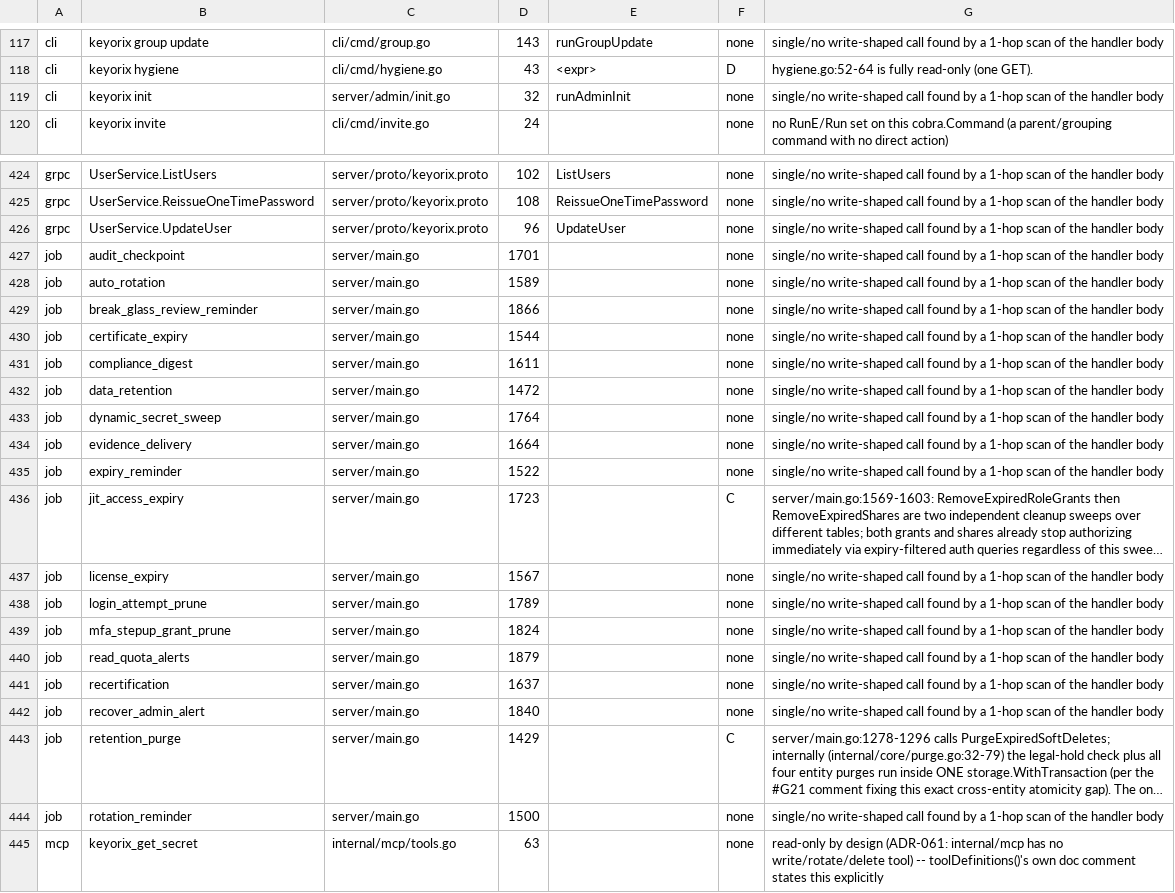
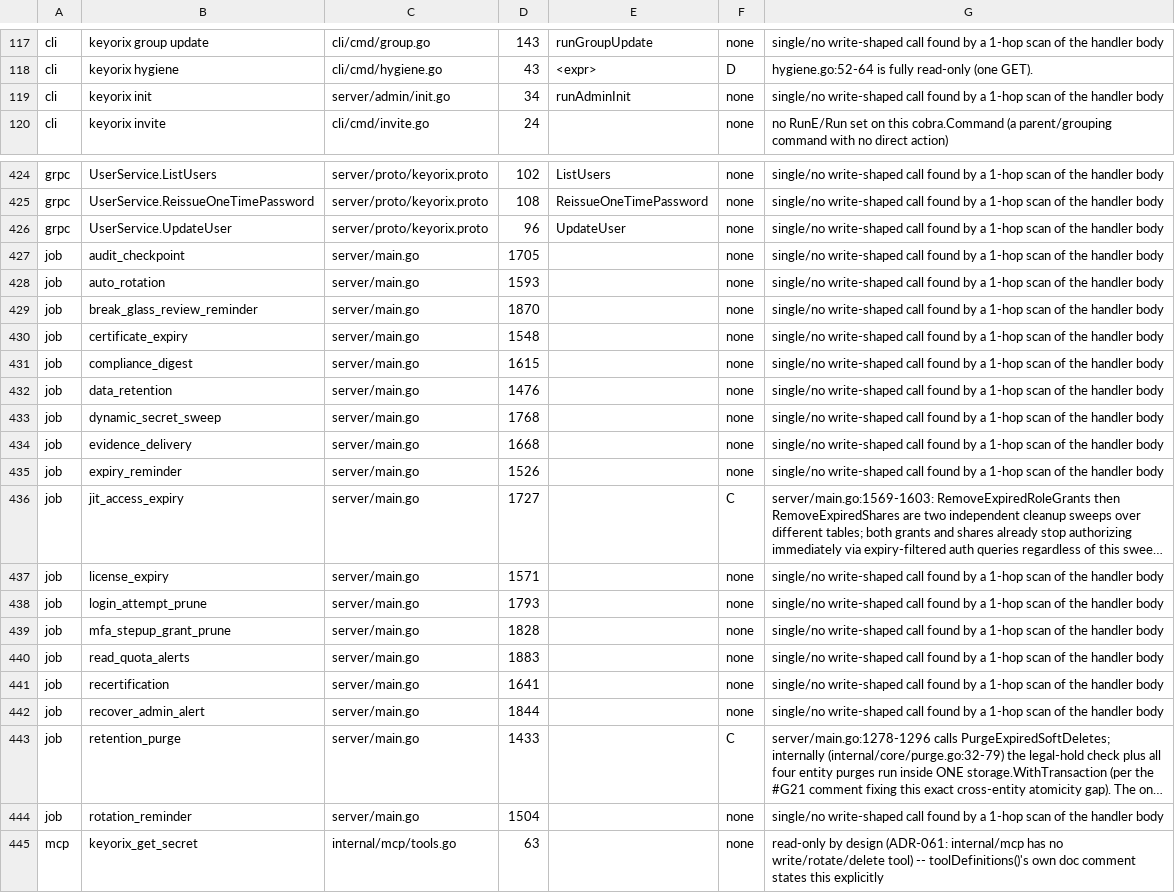
Before and after one commit to devops-city/keyorix, a TSV file: docs/state-map/entrypoints.tsv, drawn as a sheet; only a part is shown, gaps mark what is left out; long unchanged cells end in …; the diff names each change by its address in the sheet, - before the commit and + after, or states it on an @@ line.

```diff
--- a/docs/state-map/entrypoints.tsv
+++ b/docs/state-map/entrypoints.tsv
-D119: 32
+D119: 34
-D427: 1701
+D427: 1705
-D428: 1589
+D428: 1593
-D429: 1866
+D429: 1870
-D430: 1544
+D430: 1548
-D431: 1611
+D431: 1615
-D432: 1472
+D432: 1476
-D433: 1764
+D433: 1768
-D434: 1664
+D434: 1668
-D435: 1522
+D435: 1526
-D436: 1723
+D436: 1727
-D437: 1567
+D437: 1571
-D438: 1789
+D438: 1793
-D439: 1824
+D439: 1828
-D440: 1879
+D440: 1883
-D441: 1637
+D441: 1641
-D442: 1840
+D442: 1844
-D443: 1429
+D443: 1433
-D444: 1500
+D444: 1504
```
Also changed, not shown: 12 other files.
